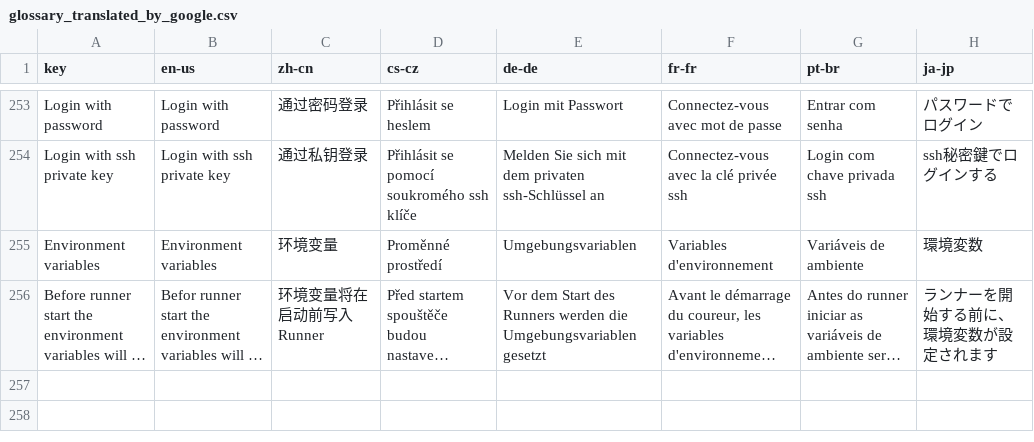
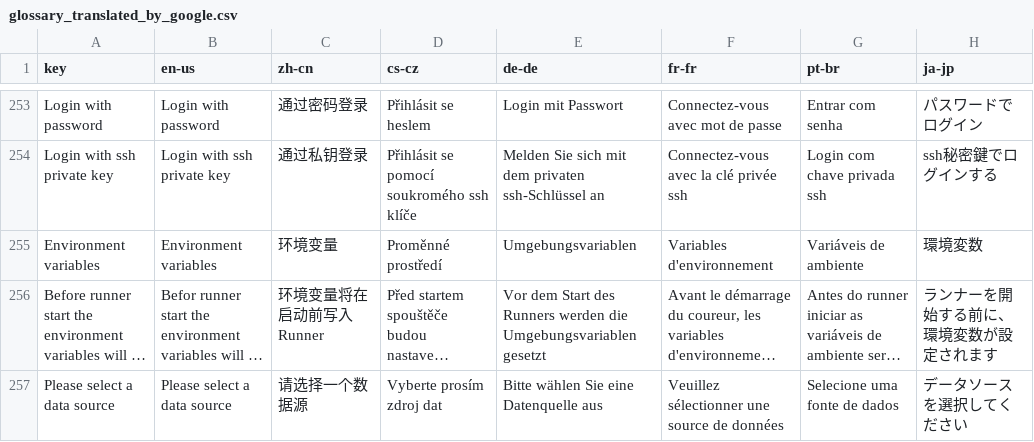
Before and after one commit to 1Remote/1Remote, a CSV file: Ui/Resources/Languages/glossary_translated_by_google.csv, drawn as a sheet; only a part is shown, gaps mark what is left out; long unchanged cells end in …; the diff names each change by its address in the sheet, - before the commit and + after, or states it on an @@ line.

Commit message:
[WIP] #282 1. fix the data auto reload feature. 2. focus reload after data edit.
TODO: show target data source in add view

```diff
--- a/Ui/Resources/Languages/glossary_translated_by_google.csv
+++ b/Ui/Resources/Languages/glossary_translated_by_google.csv
+row 257: Please select a data source | Please select a data source | 请选择一个数据源 | Vyberte prosím zdroj dat | Bitte wählen Sie eine Datenquelle aus | Veuillez sélectionner une source de données | Selecione uma fonte de dados | データソースを選択してください
```
Also changed, not shown: Ui/Resources/Languages/glossary.csv, 13 other files.
